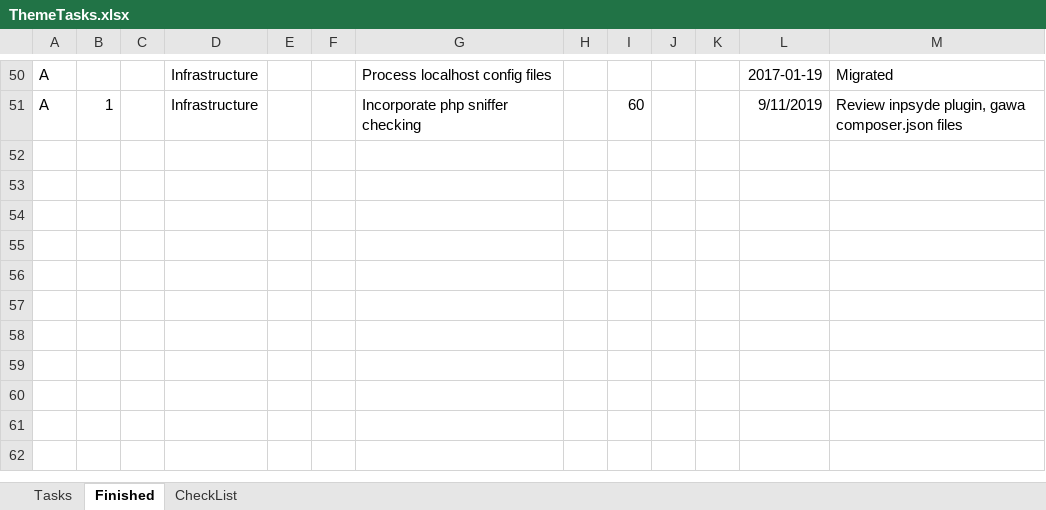
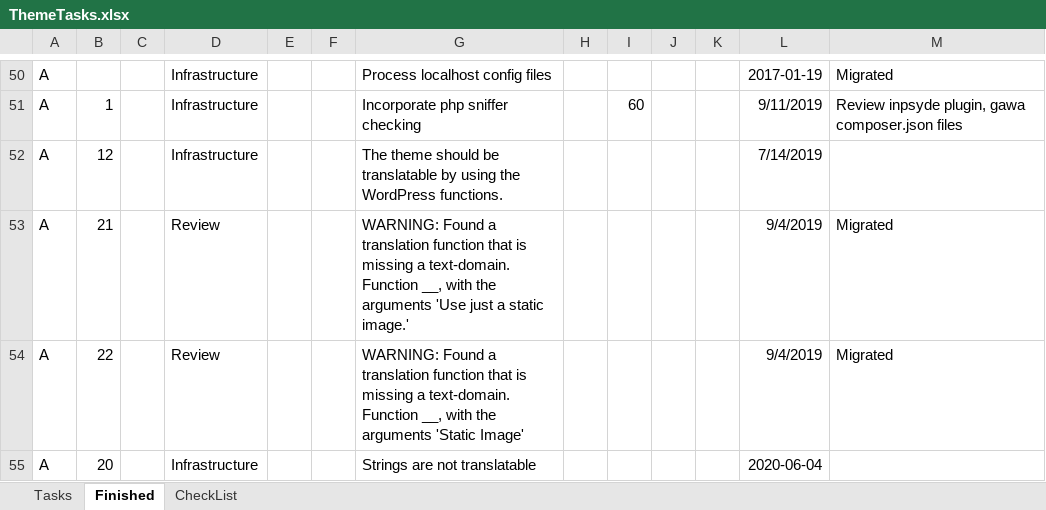
Before and after one commit to jamesjohnmcguire/DigitalZenWorksTheme, an Excel workbook: Support/ThemeTasks.xlsx, sheet Finished, drawn as a sheet; only a part is shown, gaps mark what is left out; values as stored, in another font and other column widths than the file's, no borders; the diff names each change by its address in the sheet, - before the commit and + after, or states it on an @@ line.

```diff
--- a/Support/ThemeTasks.xlsx (sheet Finished)
+++ b/Support/ThemeTasks.xlsx (sheet Finished)
+row 52: A | 12 |  | Infrastructure |  |  | The theme should be translatable by using the WordPress functions. |  |  |  |  | 7/14/2019
+row 53: A | 21 |  | Review |  |  | WARNING: Found a translation function that is missing a text-domain. Function __, with the arguments 'Use just a static image.' |  |  |  |  | 9/4/2019 | Migrated
+row 54: A | 22 |  | Review |  |  | WARNING: Found a translation function that is missing a text-domain. Function __, with the arguments 'Static Image' |  |  |  |  | 9/4/2019 | Migrated
+row 55: A | 20 |  | Infrastructure |  |  | Strings are not translatable |  |  |  |  | 2020-06-04
```
Also changed, not shown: sheet Tasks.
